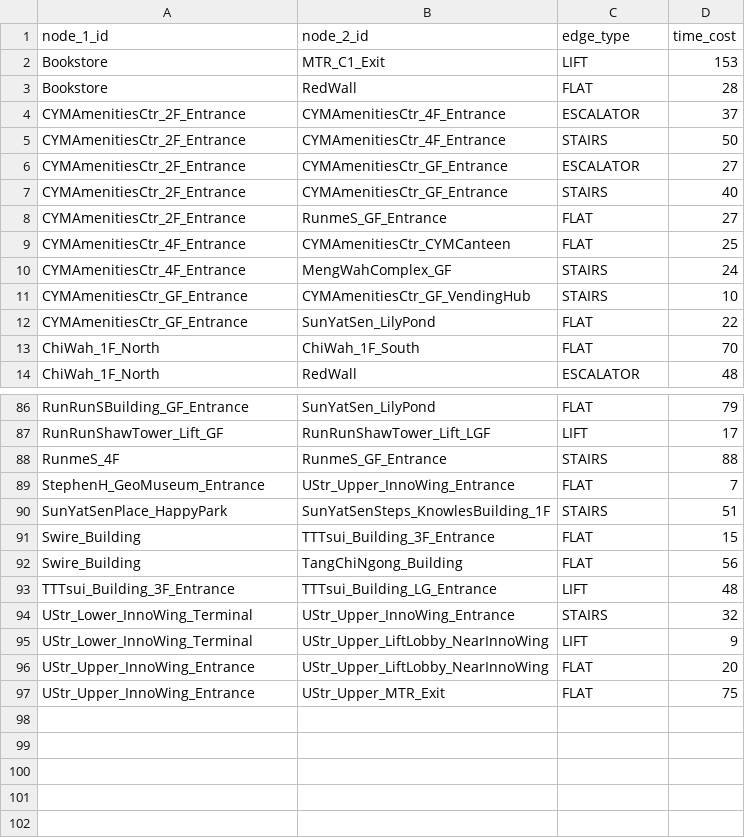
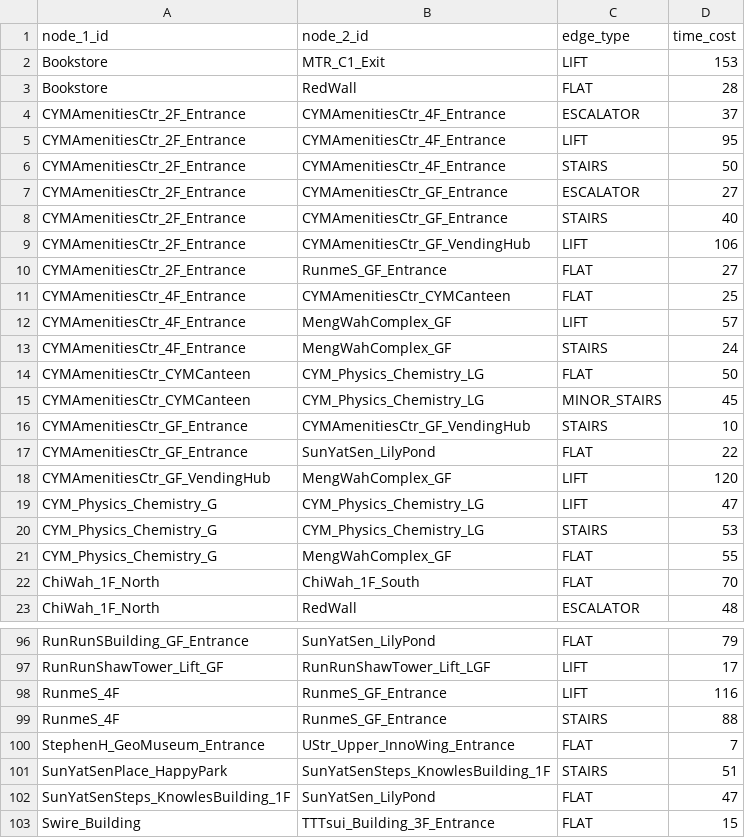
Before and after one commit to ShingZhanho/COMP1110-Project-26Spring, a CSV file: campus_nav/data/edges.csv, drawn as a sheet; only a part is shown, gaps mark what is left out; the shorter side is filled out with more unchanged rows; the diff covers the shown part only; the diff names each change by its address in the sheet, - before the commit and + after, or states it on an @@ line.

```diff
--- a/campus_nav/data/edges.csv
+++ b/campus_nav/data/edges.csv
+row 5: CYMAmenitiesCtr_2F_Entrance | CYMAmenitiesCtr_4F_Entrance | LIFT | 95
+row 9: CYMAmenitiesCtr_2F_Entrance | CYMAmenitiesCtr_GF_VendingHub | LIFT | 106
+row 12: CYMAmenitiesCtr_4F_Entrance | MengWahComplex_GF | LIFT | 57
+row 14: CYMAmenitiesCtr_CYMCanteen | CYM_Physics_Chemistry_LG | FLAT | 50
+row 15: CYMAmenitiesCtr_CYMCanteen | CYM_Physics_Chemistry_LG | MINOR_STAIRS | 45
+row 18: CYMAmenitiesCtr_GF_VendingHub | MengWahComplex_GF | LIFT | 120
+row 19: CYM_Physics_Chemistry_G | CYM_Physics_Chemistry_LG | LIFT | 47
+row 20: CYM_Physics_Chemistry_G | CYM_Physics_Chemistry_LG | STAIRS | 53
+row 21: CYM_Physics_Chemistry_G | MengWahComplex_GF | FLAT | 55
+row 98: RunmeS_4F | RunmeS_GF_Entrance | LIFT | 116
+row 102: SunYatSenSteps_KnowlesBuilding_1F | SunYatSen_LilyPond | FLAT | 47
```
Also changed, not shown: 1 added row elsewhere in this file, campus_nav/data/nodes.csv.
